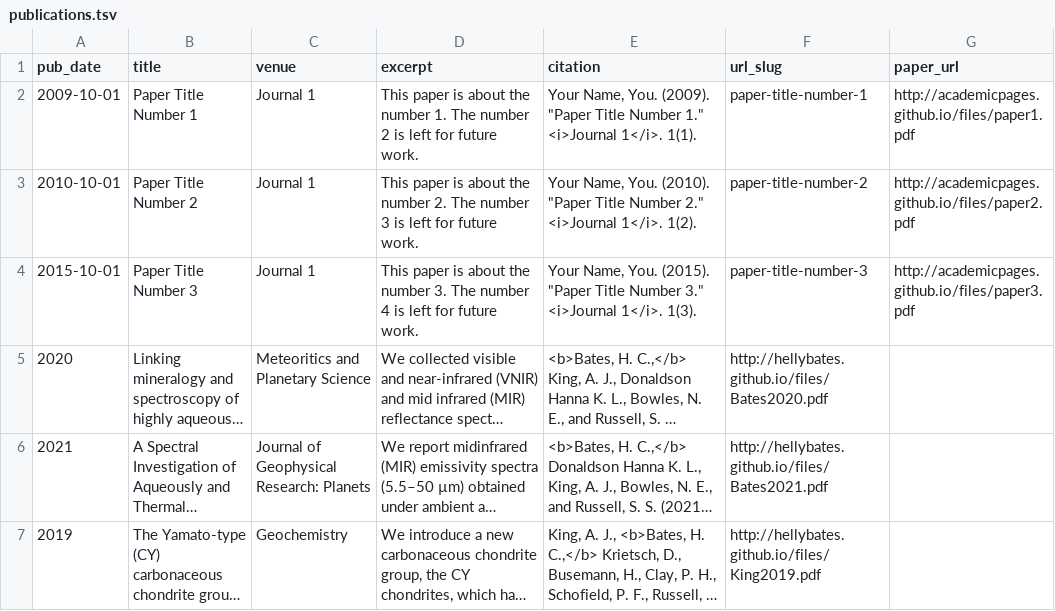
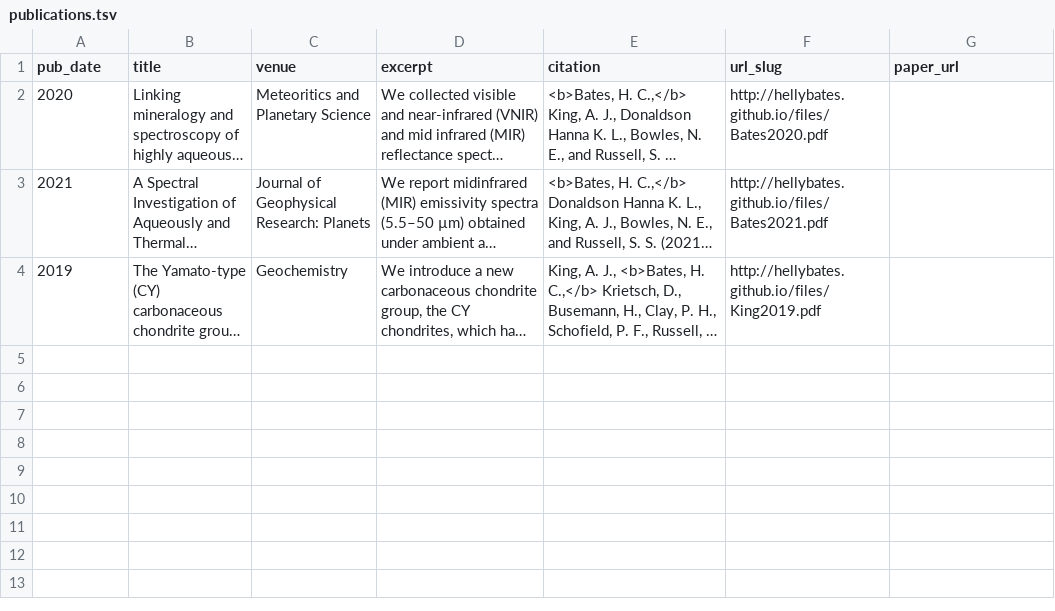
Before and after one commit to hellybates/hellybates.github.io, a TSV file: markdown_generator/publications.tsv, drawn as a sheet; long unchanged cells end in …; the diff names each change by its address in the sheet, - before the commit and + after, or states it on an @@ line.

```diff
--- a/markdown_generator/publications.tsv
+++ b/markdown_generator/publications.tsv
-row 2: 2009-10-01 | Paper Title Number 1 | Journal 1 | This paper is about the number 1. The number 2 is left for future work. | Your Name, You. (2009). "Paper Title Number 1." <i>Journal 1</i>. 1(1). | paper-title-number-1 | http://academicpages.github.io/files/paper1.pdf
-row 3: 2010-10-01 | Paper Title Number 2 | Journal 1 | This paper is about the number 2. The number 3 is left for future work. | Your Name, You. (2010). "Paper Title Number 2." <i>Journal 1</i>. 1(2). | paper-title-number-2 | http://academicpages.github.io/files/paper2.pdf
-row 4: 2015-10-01 | Paper Title Number 3 | Journal 1 | This paper is about the number 3. The number 4 is left for future work. | Your Name, You. (2015). "Paper Title Number 3." <i>Journal 1</i>. 1(3). | paper-title-number-3 | http://academicpages.github.io/files/paper3.pdf
```
Also changed, not shown: 3 other files.
